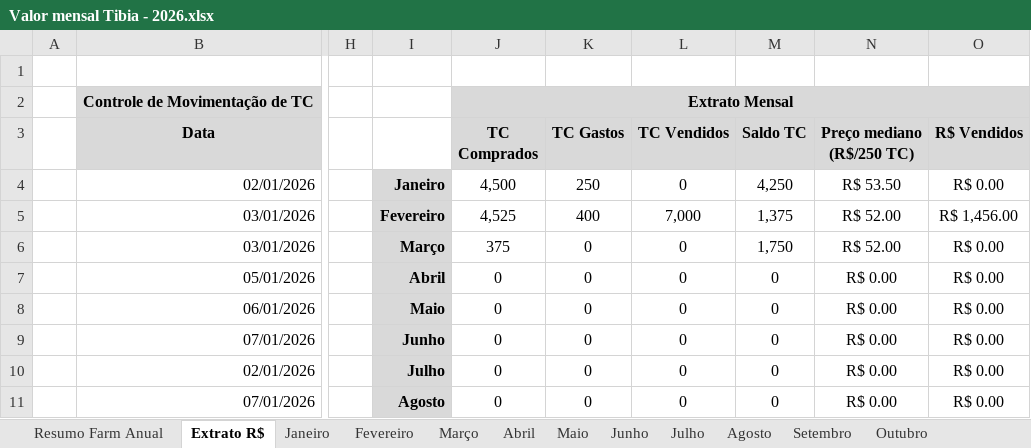
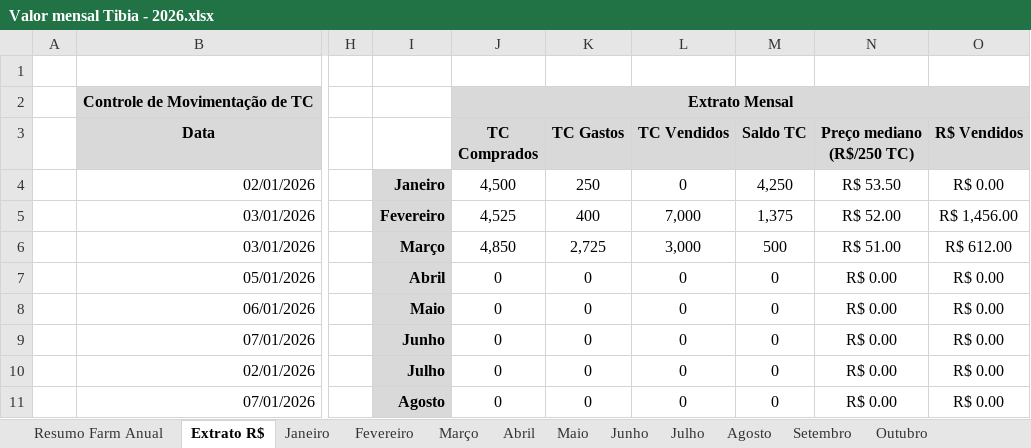
Before and after one commit to joaovrs16/tibia-economic-analysis, an Excel workbook: Valor mensal Tibia - 2026.xlsx, sheet Extrato R$, drawn as a sheet; only a part is shown, gaps mark what is left out; values as stored, in another font and other column widths than the file's, no borders; charts and pictures not drawn; the diff covers the shown part only; the diff names each change by its address in the sheet, - before the commit and + after, or states it on an @@ line.

```diff
--- a/Valor mensal Tibia - 2026.xlsx (sheet Extrato R$)
+++ b/Valor mensal Tibia - 2026.xlsx (sheet Extrato R$)
-J6 (TC Comprados): 375
+J6 (TC Comprados): 4,850
-K6 (TC Gastos): 0
+K6 (TC Gastos): 2,725
-L6 (TC Vendidos): 0
+L6 (TC Vendidos): 3,000
-M6 (Saldo TC): 1,750
+M6 (Saldo TC): 500
-N6 (Preço mediano (R$/250 TC)): R$ 52.00
+N6 (Preço mediano (R$/250 TC)): R$ 51.00
-O6 (R$ Vendidos): R$ 0.00
+O6 (R$ Vendidos): R$ 612.00
```
Also changed, not shown: 23 added rows elsewhere in this sheet, sheet Março, sheet Abril, sheet Resumo Farm Anual, hidden cells.
